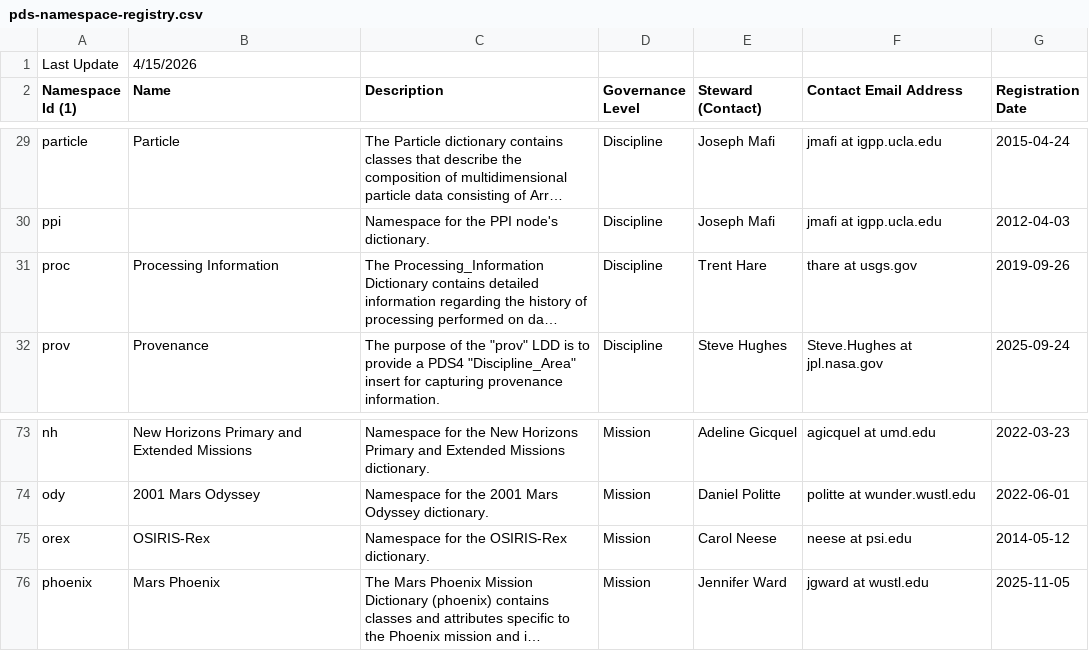
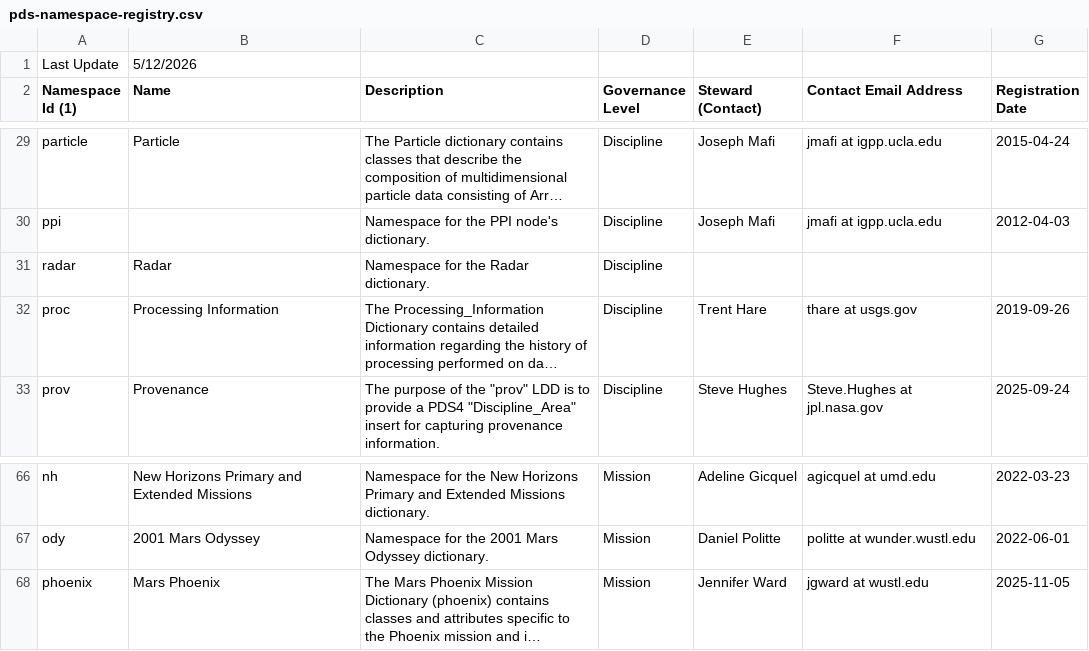
Before and after one commit to NASA-PDS/pds4-information-model, a CSV file: docs/namespace-registry/pds-namespace-registry.csv, drawn as a sheet; only a part is shown, gaps mark what is left out; long unchanged cells end in …; removed rows and columns are numbered as before the commit, all else as after; the diff covers the shown part only; the diff names each change by its address in the sheet, - before the commit and + after, or states it on an @@ line.

```diff
--- a/docs/namespace-registry/pds-namespace-registry.csv
+++ b/docs/namespace-registry/pds-namespace-registry.csv
-B1 (Name): 4/15/2026
+B1 (Name): 5/12/2026
+row 31: radar | Radar | Namespace for the Radar dictionary. | Discipline
-row 75: orex | OSIRIS-Rex | Namespace for the OSIRIS-Rex dictionary. | Mission | Carol Neese | neese at psi.edu | 2014-05-12
```
Also changed, not shown: 10 removed rows elsewhere in this file.
